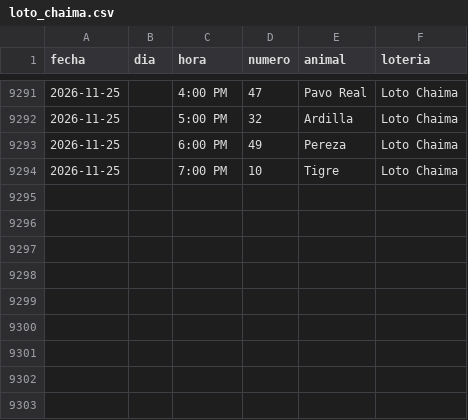
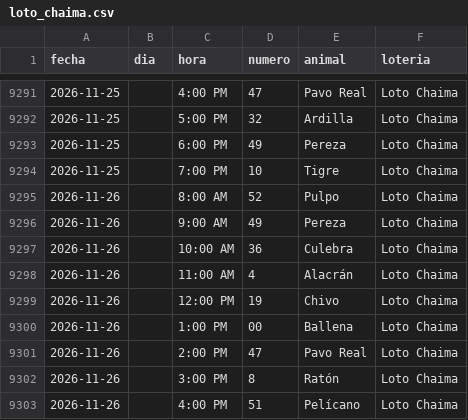
Before and after one commit to victorcsp22-star/sniper-ruletas, a CSV file: loto_chaima.csv, drawn as a sheet; only a part is shown, gaps mark what is left out.

```diff
--- a/loto_chaima.csv
+++ b/loto_chaima.csv
@@ -9294 +9294,10 @@ fecha,dia,hora,numero,animal,loteria
 2026-11-25,,7:00 PM,10,Tigre,Loto Chaima
+2026-11-26,,8:00 AM,52,Pulpo,Loto Chaima
+2026-11-26,,9:00 AM,49,Pereza,Loto Chaima
+2026-11-26,,10:00 AM,36,Culebra,Loto Chaima
+2026-11-26,,11:00 AM,4,Alacrán,Loto Chaima
+2026-11-26,,12:00 PM,19,Chivo,Loto Chaima
+2026-11-26,,1:00 PM,00,Ballena,Loto Chaima
+2026-11-26,,2:00 PM,47,Pavo Real,Loto Chaima
+2026-11-26,,3:00 PM,8,Ratón,Loto Chaima
+2026-11-26,,4:00 PM,51,Pelícano,Loto Chaima
```
Also changed, not shown: data_vz/guacharo_activo_2anios.csv, granja_millonaria_granjazo.csv, 7 other files.
